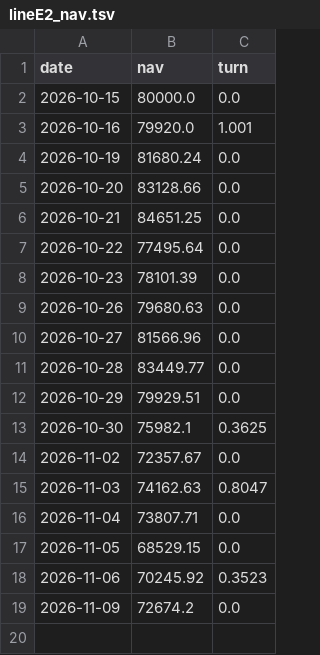
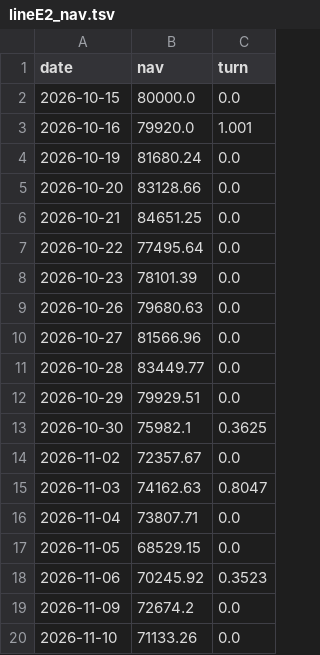
Before and after one commit to MYMarketingandPR/Stock-AI-Bot-v2, a TSV file: paper_log/lineE2_nav.tsv, drawn as a sheet; the diff names each change by its address in the sheet, - before the commit and + after, or states it on an @@ line.

```diff
--- a/paper_log/lineE2_nav.tsv
+++ b/paper_log/lineE2_nav.tsv
+row 20: 2026-11-10 | 71133.26 | 0.0
```
Also changed, not shown: paper_log/lineD2_nav.tsv, paper_log/lineD_nav.tsv, 13 other files.
